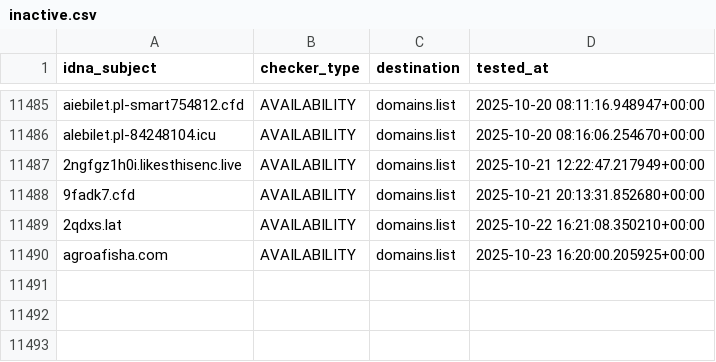
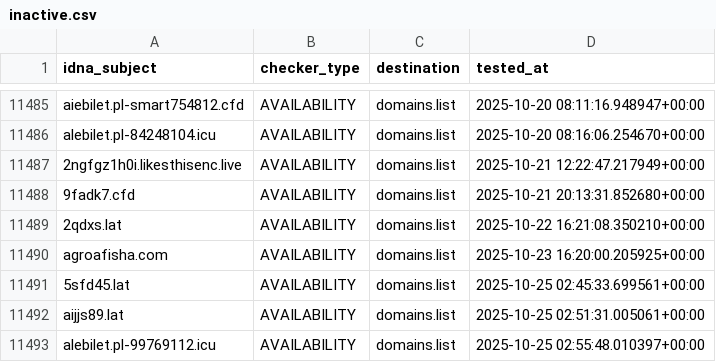
Before and after one commit to Ultimate-Hosts-Blacklist/KADhosts_azet12, a CSV file: .pyfunceble/inactive.csv, drawn as a sheet; only a part is shown, gaps mark what is left out.

```diff
--- a/.pyfunceble/inactive.csv
+++ b/.pyfunceble/inactive.csv
@@ -11490 +11490,4 @@ alebilet.pl-84248104.icu,AVAILABILITY,domains.list,2025-10-20 08:16:06.254670+00
 agroafisha.com,AVAILABILITY,domains.list,2025-10-23 16:20:00.205925+00:00
+5sfd45.lat,AVAILABILITY,domains.list,2025-10-25 02:45:33.699561+00:00
+aijjs89.lat,AVAILABILITY,domains.list,2025-10-25 02:51:31.005061+00:00
+alebilet.pl-99769112.icu,AVAILABILITY,domains.list,2025-10-25 02:55:48.010397+00:00
```
Also changed, not shown: 15 other files.
